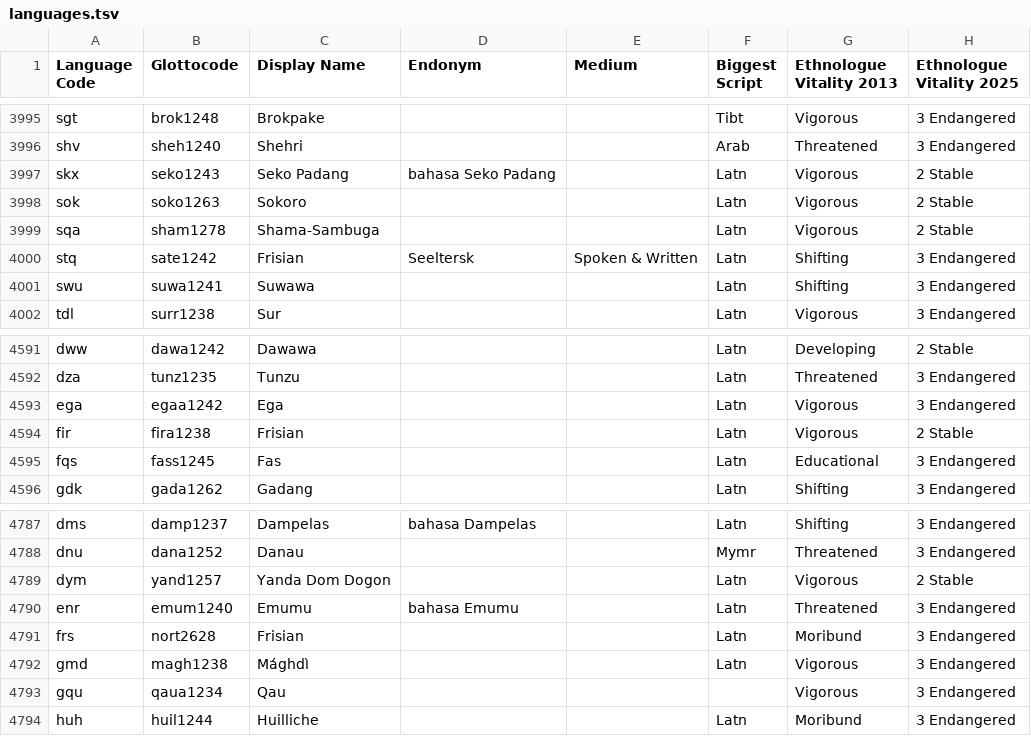
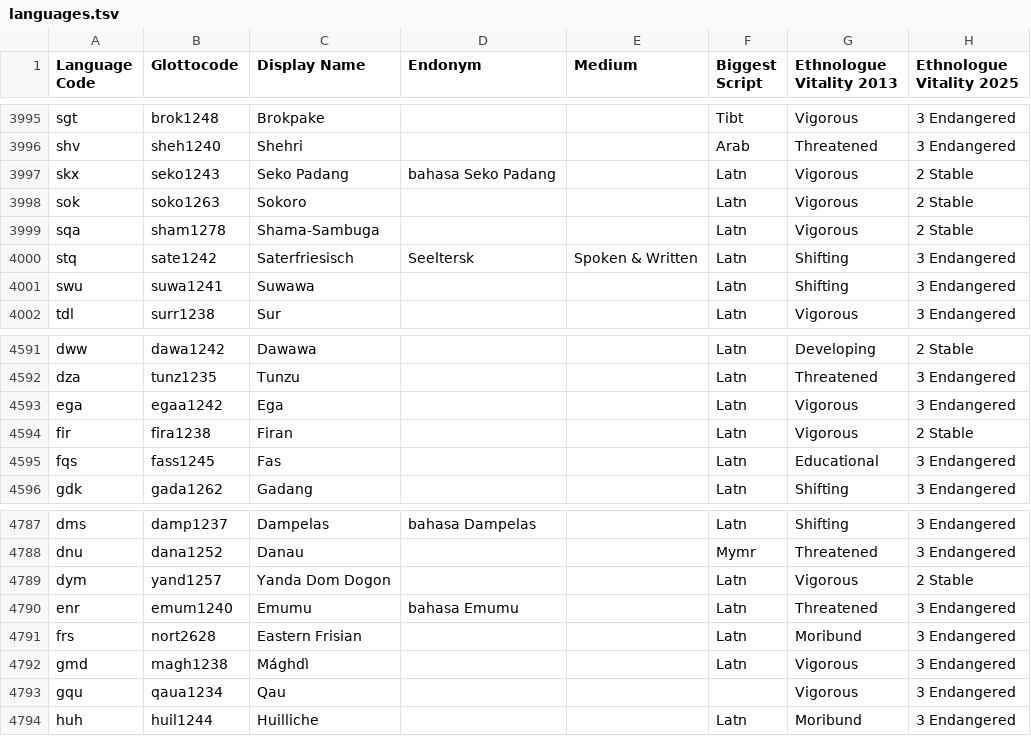
Before and after one commit to conradarcturus/lang-metadata, a TSV file: public/data/languages.tsv, drawn as a sheet; only a part is shown, gaps mark what is left out; the diff names each change by its address in the sheet, - before the commit and + after, or states it on an @@ line.

Commit message:
Frisian Disambiguation

```diff
--- a/public/data/languages.tsv
+++ b/public/data/languages.tsv
-C4000 (Display Name): Frisian
+C4000 (Display Name): Saterfriesisch
-C4594 (Display Name): Frisian
+C4594 (Display Name): Firan
-C4791 (Display Name): Frisian
+C4791 (Display Name): Eastern Frisian
```
